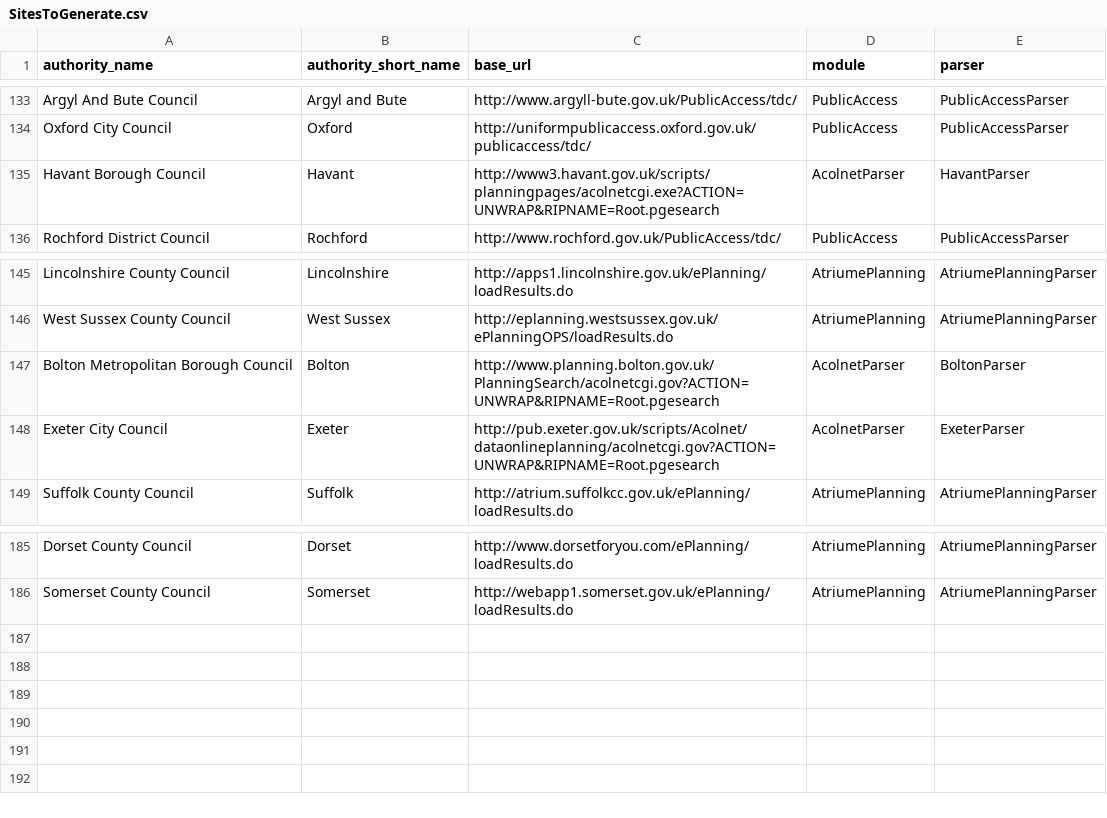
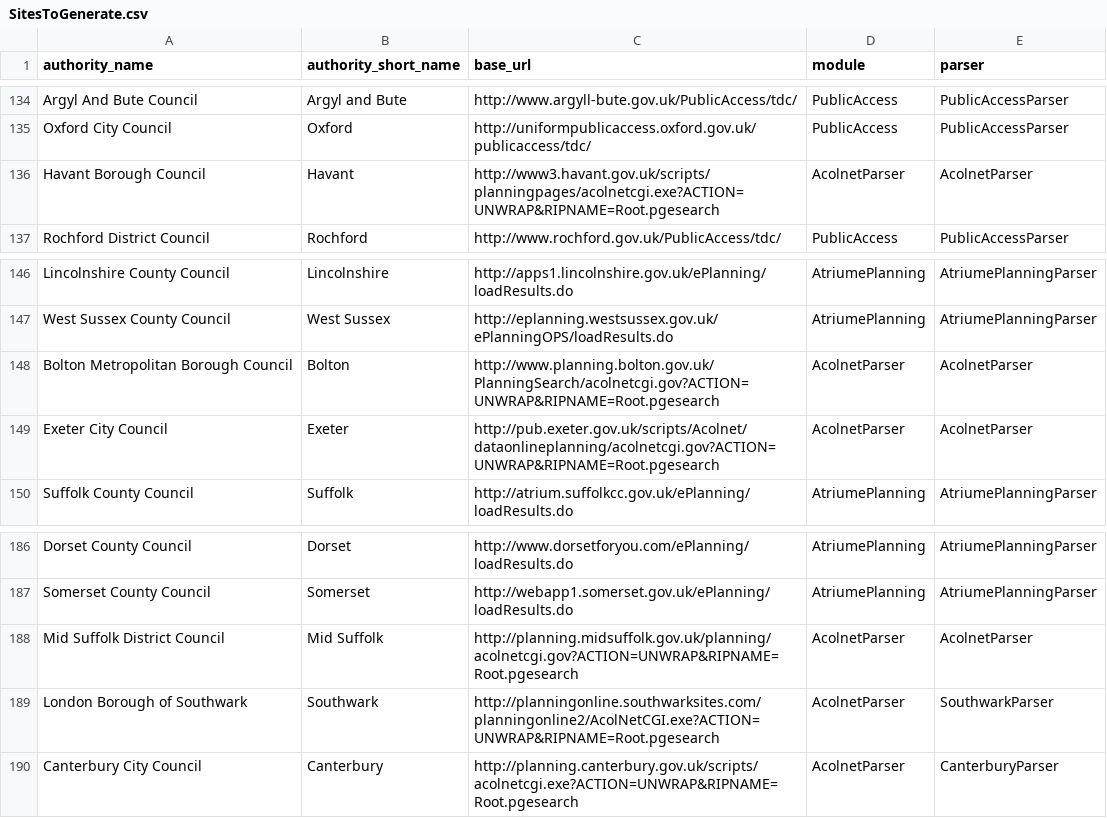
Before and after one commit to openaustralia/planningalerts, a CSV file: python_scrapers/SitesToGenerate.csv, drawn as a sheet; only a part is shown, gaps mark what is left out; the diff covers the shown part only.

Commit message:
Add New version of the Acolnet scraper using BeautifulSoup instead of HTMLParser. This allows us to do lots of sites without custom scrapers. We also get a few that we didn't have before:
Bridgnorth
Canterbury
Guildford
Mid Suffolk (no postcodes)
Southwark

```diff
--- a/python_scrapers/SitesToGenerate.csv
+++ b/python_scrapers/SitesToGenerate.csv
@@ -134,3 +135,3 @@
 "Oxford City Council", "Oxford", "http://uniformpublicaccess.oxford.gov.uk/publicaccess/tdc/", "PublicAccess", "PublicAccessParser"
-"Havant Borough Council", "Havant", "http://www3.havant.gov.uk/scripts/planningpages/acolnetcgi.exe?ACTION=UNWRAP&RIPNAME=Root.pgesearch", "AcolnetParser", "HavantParser"
+"Havant Borough Council", "Havant", "http://www3.havant.gov.uk/scripts/planningpages/acolnetcgi.exe?ACTION=UNWRAP&RIPNAME=Root.pgesearch", "AcolnetParser", "AcolnetParser"
 "Rochford District Council", "Rochford", "http://www.rochford.gov.uk/PublicAccess/tdc/", "PublicAccess", "PublicAccessParser"
@@ -146,4 +147,4 @@
 "West Sussex County Council", "West Sussex", "http://eplanning.westsussex.gov.uk/ePlanningOPS/loadResults.do", "AtriumePlanning", "AtriumePlanningParser"
-"Bolton Metropolitan Borough Council", "Bolton", "http://www.planning.bolton.gov.uk/PlanningSearch/acolnetcgi.gov?ACTION=UNWRAP&RIPNAME=Root.pgesearch", "AcolnetParser",  "BoltonParser"
-"Exeter City Council", "Exeter", "http://pub.exeter.gov.uk/scripts/Acolnet/dataonlineplanning/acolnetcgi.gov?ACTION=UNWRAP&RIPNAME=Root.pgesearch", "AcolnetParser", "ExeterParser"
+"Bolton Metropolitan Borough Council", "Bolton", "http://www.planning.bolton.gov.uk/PlanningSearch/acolnetcgi.gov?ACTION=UNWRAP&RIPNAME=Root.pgesearch", "AcolnetParser",  "AcolnetParser"
+"Exeter City Council", "Exeter", "http://pub.exeter.gov.uk/scripts/Acolnet/dataonlineplanning/acolnetcgi.gov?ACTION=UNWRAP&RIPNAME=Root.pgesearch", "AcolnetParser", "AcolnetParser"
 "Suffolk County Council", "Suffolk", "http://atrium.suffolkcc.gov.uk/ePlanning/loadResults.do", "AtriumePlanning", "AtriumePlanningParser"
@@ -186 +187,4 @@
 "Somerset County Council", "Somerset", "http://webapp1.somerset.gov.uk/ePlanning/loadResults.do", "AtriumePlanning", "AtriumePlanningParser"
+"Mid Suffolk District Council", "Mid Suffolk", "http://planning.midsuffolk.gov.uk/planning/acolnetcgi.gov?ACTION=UNWRAP&RIPNAME=Root.pgesearch", "AcolnetParser", "AcolnetParser"
+"London Borough of Southwark", "Southwark", "http://planningonline.southwarksites.com/planningonline2/AcolNetCGI.exe?ACTION=UNWRAP&RIPNAME=Root.pgesearch", "AcolnetParser", "SouthwarkParser"
+"Canterbury City Council", "Canterbury", "http://planning.canterbury.gov.uk/scripts/acolnetcgi.exe?ACTION=UNWRAP&RIPNAME=Root.pgesearch", "AcolnetParser", "CanterburyParser"
```
Also changed, not shown: 1 added row and 19 edited cells elsewhere in this file, 2 other files.
